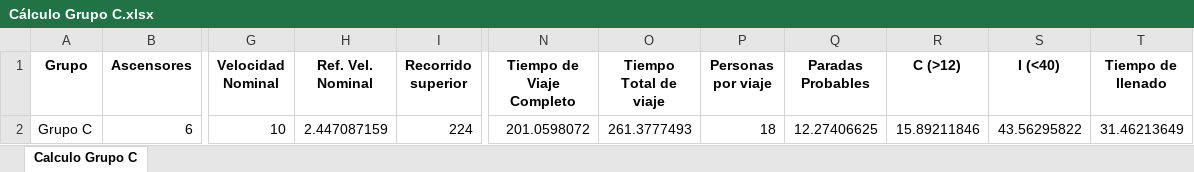
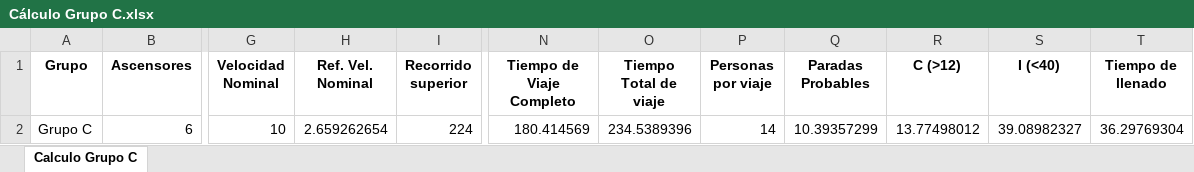
Before and after one commit to GeorgesG69/AscensoresCT1212, an Excel workbook: Cálculo Grupo C.xlsx, sheet Calculo Grupo C, drawn as a sheet; only a part is shown, gaps mark what is left out; values as stored, in another font and other column widths than the file's, no borders; the diff names each change by its address in the sheet, - before the commit and + after, or states it on an @@ line.

```diff
--- a/Cálculo Grupo C.xlsx (sheet Calculo Grupo C)
+++ b/Cálculo Grupo C.xlsx (sheet Calculo Grupo C)
-H2 (Ref. Vel. Nominal): 2.447087159
+H2 (Ref. Vel. Nominal): 2.659262654
-N2 (Tiempo de Viaje Completo): 201.0598072
+N2 (Tiempo de Viaje Completo): 180.414569
-O2 (Tiempo Total de viaje): 261.3777493
+O2 (Tiempo Total de viaje): 234.5389396
-P2 (Personas por viaje): 18
+P2 (Personas por viaje): 14
-Q2 (Paradas Probables): 12.27406625
+Q2 (Paradas Probables): 10.39357299
-R2 (C (>12)): 15.89211846
+R2 (C (>12)): 13.77498012
-S2 (I (<40)): 43.56295822
+S2 (I (<40)): 39.08982327
-T2 (Tiempo de llenado): 31.46213649
+T2 (Tiempo de llenado): 36.29769304
```
Also changed, not shown: 2 other files.
